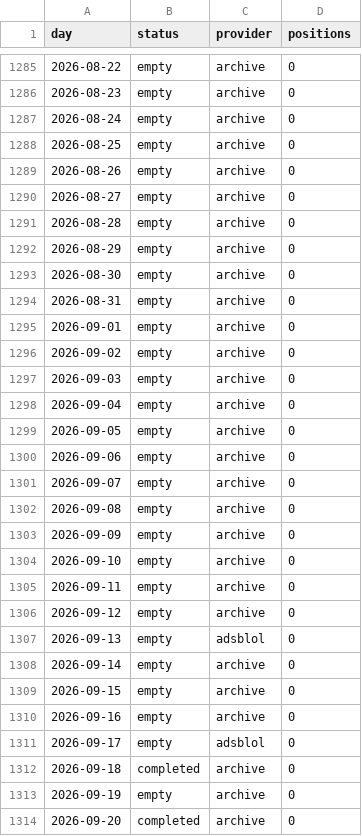
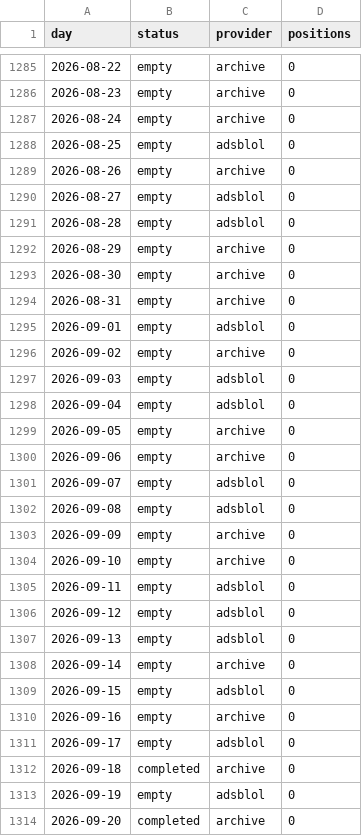
Before and after one commit to peterridzon/lietadielka, a CSV file: data/observations/505c07/days.csv, drawn as a sheet; only a part is shown, gaps mark what is left out; the diff covers the shown part only.

Commit message:
data: zber 2026-10-03

```diff
--- a/data/observations/505c07/days.csv
+++ b/data/observations/505c07/days.csv
@@ -1287,6 +1287,6 @@ day,status,provider,positions
 2026-08-24,empty,archive,0
-2026-08-25,empty,archive,0
+2026-08-25,empty,adsblol,0
 2026-08-26,empty,archive,0
-2026-08-27,empty,archive,0
-2026-08-28,empty,archive,0
+2026-08-27,empty,adsblol,0
+2026-08-28,empty,adsblol,0
 2026-08-29,empty,archive,0
@@ -1294,17 +1294,17 @@ day,status,provider,positions
 2026-08-31,empty,archive,0
-2026-09-01,empty,archive,0
+2026-09-01,empty,adsblol,0
 2026-09-02,empty,archive,0
-2026-09-03,empty,archive,0
-2026-09-04,empty,archive,0
+2026-09-03,empty,adsblol,0
+2026-09-04,empty,adsblol,0
 2026-09-05,empty,archive,0
 2026-09-06,empty,archive,0
-2026-09-07,empty,archive,0
-2026-09-08,empty,archive,0
+2026-09-07,empty,adsblol,0
+2026-09-08,empty,adsblol,0
 2026-09-09,empty,archive,0
 2026-09-10,empty,archive,0
-2026-09-11,empty,archive,0
-2026-09-12,empty,archive,0
+2026-09-11,empty,adsblol,0
+2026-09-12,empty,adsblol,0
 2026-09-13,empty,adsblol,0
 2026-09-14,empty,archive,0
-2026-09-15,empty,archive,0
+2026-09-15,empty,adsblol,0
 2026-09-16,empty,archive,0
@@ -1312,3 +1312,3 @@ day,status,provider,positions
 2026-09-18,completed,archive,0
-2026-09-19,empty,archive,0
+2026-09-19,empty,adsblol,0
 2026-09-20,completed,archive,0
```
Also changed, not shown: 11 edited cells elsewhere in this file, data/observations/505c06/days.csv, data/observations/505c09/days.csv, 2 other files.
